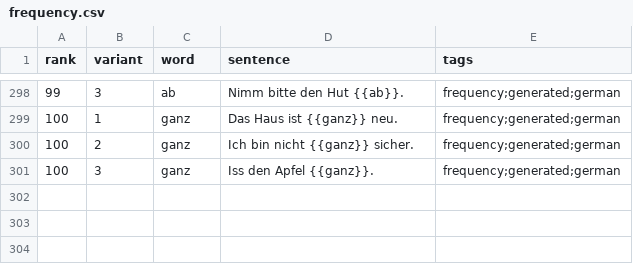
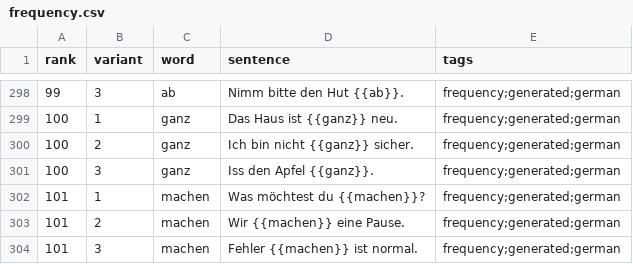
Before and after one commit to dnywh/mochiko, a CSV file: languages/de/frequency.csv, drawn as a sheet; only a part is shown, gaps mark what is left out; the diff names each change by its address in the sheet, - before the commit and + after, or states it on an @@ line.

```diff
--- a/languages/de/frequency.csv
+++ b/languages/de/frequency.csv
+row 302: 101 | 1 | machen | Was möchtest du {{machen}}? | frequency;generated;german
+row 303: 101 | 2 | machen | Wir {{machen}} eine Pause. | frequency;generated;german
+row 304: 101 | 3 | machen | Fehler {{machen}} ist normal. | frequency;generated;german
```
Also changed, not shown: languages/es/frequency.csv.
